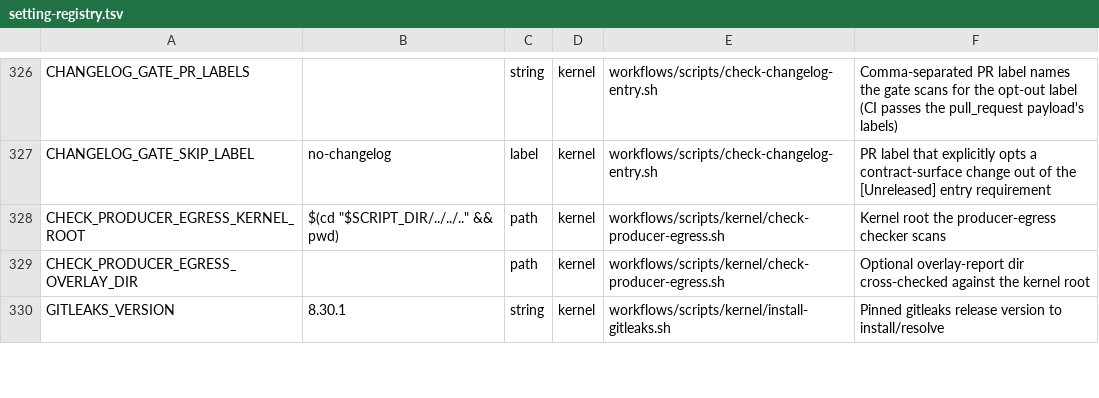
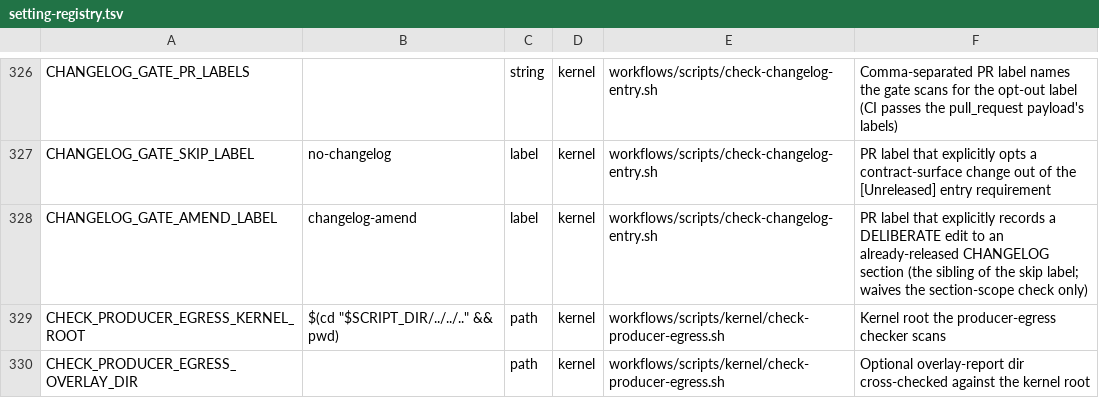
Before and after one commit to Towheads/temperloop, a TSV file: workflows/scripts/config/setting-registry.tsv, drawn as a sheet; only a part is shown, gaps mark what is left out; the shorter side is filled out with more unchanged rows.

Commit message:
feat(changelog-gate): fail a PR whose entry lands in, or is taken from, a released section
Strengthen check-changelog-entry.sh with a second property alongside the
temperloop#960 completeness check: a change may not add lines to, nor remove
lines from, a CHANGELOG section that was already released at its merge base.

The release-cut vs. theft discriminator is the BASE ref, not the head: a
version heading absent at the merge base is one this change is creating (the
cut), so a cut passes unmodified; a heading present at the base shipped
before this change, so adding to it is drift-in (temperloop#1138) and
removing from it is history loss (the temperloop#1125 over-correction).

The amendment escape hatch is a sibling VERB in the existing marker grammar,
not a parallel mechanism: the same anchored matcher, the same three channels
(label / PR body / commit trailer) and the same reason requirement, with
none|skip waiving completeness and amend waiving section scope.

Derived from epic #524, issue #1151.

```diff
--- a/workflows/scripts/config/setting-registry.tsv
+++ b/workflows/scripts/config/setting-registry.tsv
@@ -327,2 +327,3 @@ CHANGELOG_GATE_PR_LABELS		string	kernel	workflows/scripts/check-changelog-entry.
 CHANGELOG_GATE_SKIP_LABEL	no-changelog	label	kernel	workflows/scripts/check-changelog-entry.sh	PR label that explicitly opts a contract-surface change out of the [Unreleased] entry requirement
+CHANGELOG_GATE_AMEND_LABEL	changelog-amend	label	kernel	workflows/scripts/check-changelog-entry.sh	PR label that explicitly records a DELIBERATE edit to an already-released CHANGELOG section (the sibling of the skip label; waives the section-scope check only)
 CHECK_PRODUCER_EGRESS_KERNEL_ROOT	$(cd "$SCRIPT_DIR/../../.." && pwd)	path	kernel	workflows/scripts/kernel/check-producer-egress.sh	Kernel root the producer-egress checker scans
```
Also changed, not shown: 3 other files.
